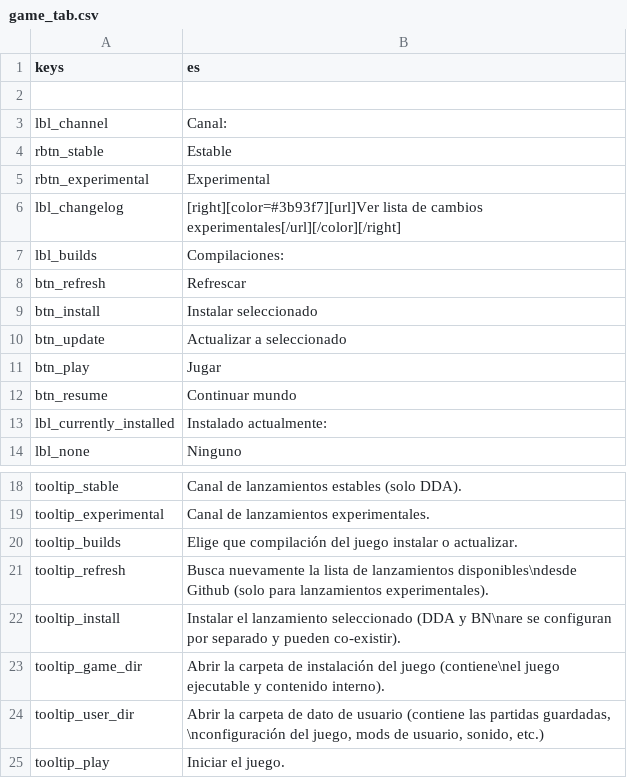
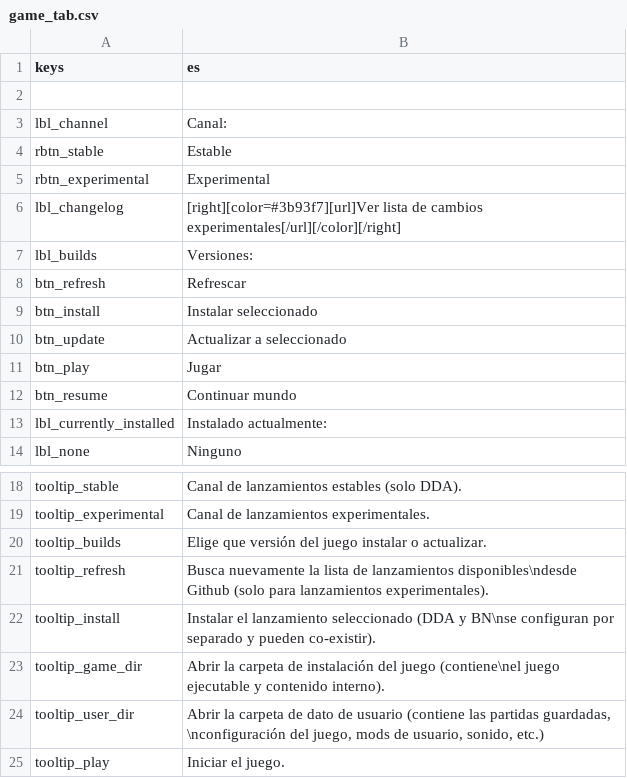
Before and after one commit to qrrk/Catapult, a CSV file: text/es/game_tab.csv, drawn as a sheet; only a part is shown, gaps mark what is left out.

```diff
--- a/text/es/game_tab.csv
+++ b/text/es/game_tab.csv
@@ -6,3 +6,3 @@
 "lbl_changelog","[right][color=#3b93f7][url]Ver lista de cambios experimentales[/url][/color][/right]"
-"lbl_builds","Compilaciones:"
+"lbl_builds","Versiones:"
 "btn_refresh","Refrescar"
@@ -19,5 +19,5 @@
 "tooltip_experimental","Canal de lanzamientos experimentales."
-"tooltip_builds","Elige que compilación del juego instalar o actualizar."
+"tooltip_builds","Elige que versión del juego instalar o actualizar."
 "tooltip_refresh","Busca nuevamente la lista de lanzamientos disponibles\ndesde Github (solo para lanzamientos experimentales)."
-"tooltip_install","Instalar el lanzamiento seleccionado (DDA y BN\nare se configuran por separado y pueden co-existir)."
+"tooltip_install","Instalar el lanzamiento seleccionado (DDA y BN\nse configuran por separado y pueden co-existir)."
 "tooltip_game_dir","Abrir la carpeta de instalación del juego (contiene\nel juego ejecutable y contenido interno)."
```
Also changed, not shown: text/en/game_tab.csv, text/es/fonts_tab.csv, 7 other files.
